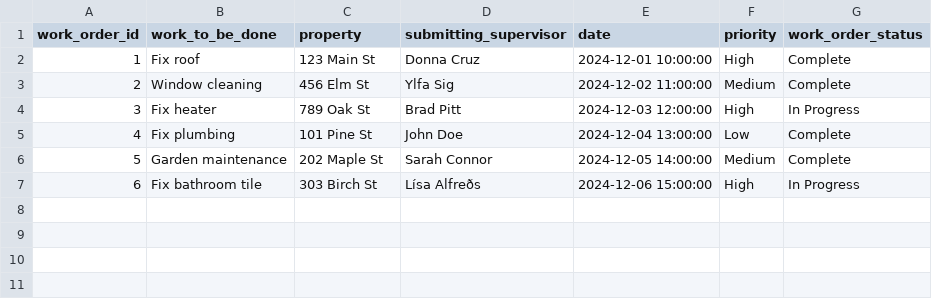
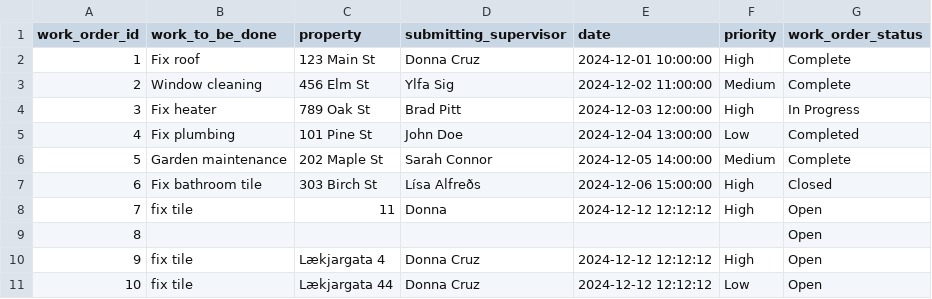
Before and after one commit to donnac94/verklegt3-HR24, a CSV file: Files/work_orders.csv, drawn as a sheet.

```diff
--- a/Files/work_orders.csv
+++ b/Files/work_orders.csv
@@ -4,4 +4,8 @@ work_order_id,work_to_be_done,property,submitting_supervisor,date,priority,work_
 3,Fix heater,789 Oak St,Brad Pitt,2024-12-03 12:00:00,High,In Progress
-4,Fix plumbing,101 Pine St,John Doe,2024-12-04 13:00:00,Low,Complete
+4,Fix plumbing,101 Pine St,John Doe,2024-12-04 13:00:00,Low,Completed
 5,Garden maintenance,202 Maple St,Sarah Connor,2024-12-05 14:00:00,Medium,Complete
-6,Fix bathroom tile,303 Birch St,Lísa Alfreðs,2024-12-06 15:00:00,High,In Progress
+6,Fix bathroom tile,303 Birch St,Lísa Alfreðs,2024-12-06 15:00:00,High,Closed
+7,fix tile,11,Donna,2024-12-12 12:12:12,High,Open
+8,,,,,,Open
+9,fix tile,Lækjargata 4,Donna Cruz,2024-12-12 12:12:12,High,Open
+10,fix tile,Lækjargata 44,Donna Cruz,2024-12-12 12:12:12,Low,Open
```
Also changed, not shown: 6 other files.
